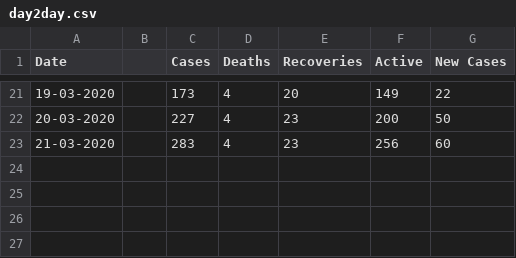
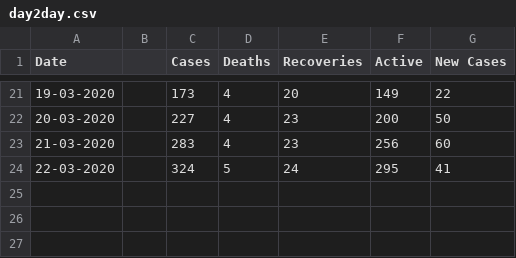
Before and after one commit to raahelpie/covid19-data-visuals, a CSV file: day2day.csv, drawn as a sheet; only a part is shown, gaps mark what is left out; the diff names each change by its address in the sheet, - before the commit and + after, or states it on an @@ line.

Commit message:
data updated

```diff
--- a/day2day.csv
+++ b/day2day.csv
-row 24: (empty)
+row 24: 22-03-2020 |  | 324 | 5 | 24 | 295 | 41
```
Also changed, not shown: covid19-india.csv.
